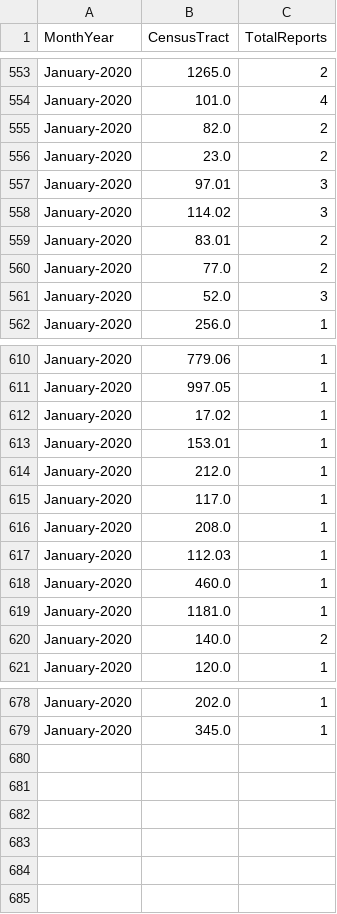
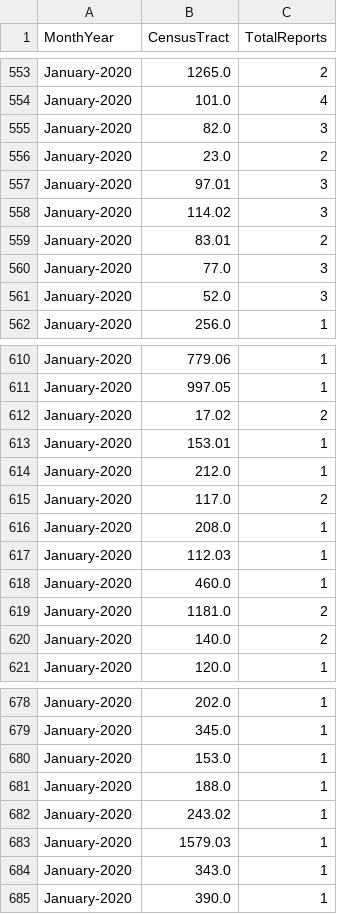
Before and after one commit to mhasan004/GasLeakProject, a CSV file: Getting_GasLeak_Data/GasHistory_ReportFrequency_Monthly.csv, drawn as a sheet; only a part is shown, gaps mark what is left out; the diff covers the shown part only.

```diff
--- a/Getting_GasLeak_Data/GasHistory_ReportFrequency_Monthly.csv
+++ b/Getting_GasLeak_Data/GasHistory_ReportFrequency_Monthly.csv
@@ -554,3 +554,3 @@ January-2020,1265.0,2
 January-2020,101.0,4
-January-2020,82.0,2
+January-2020,82.0,3
 January-2020,23.0,2
@@ -559,3 +559,3 @@ January-2020,114.02,3
 January-2020,83.01,2
-January-2020,77.0,2
+January-2020,77.0,3
 January-2020,52.0,3
@@ -611,6 +611,6 @@ January-2020,779.06,1
 January-2020,997.05,1
-January-2020,17.02,1
+January-2020,17.02,2
 January-2020,153.01,1
 January-2020,212.0,1
-January-2020,117.0,1
+January-2020,117.0,2
 January-2020,208.0,1
@@ -618,3 +618,3 @@ January-2020,112.03,1
 January-2020,460.0,1
-January-2020,1181.0,1
+January-2020,1181.0,2
 January-2020,140.0,2
@@ -679 +679,7 @@ January-2020,202.0,1
 January-2020,345.0,1
+January-2020,153.0,1
+January-2020,188.0,1
+January-2020,243.02,1
+January-2020,1579.03,1
+January-2020,343.0,1
+January-2020,390.0,1
```
Also changed, not shown: 12 edited cells elsewhere in this file, Getting_GasLeak_Data/GasHistory_ConEdisonTracts.csv, Getting_GasLeak_Data/GasHistory_ReportFrequency_Hourly.csv.
